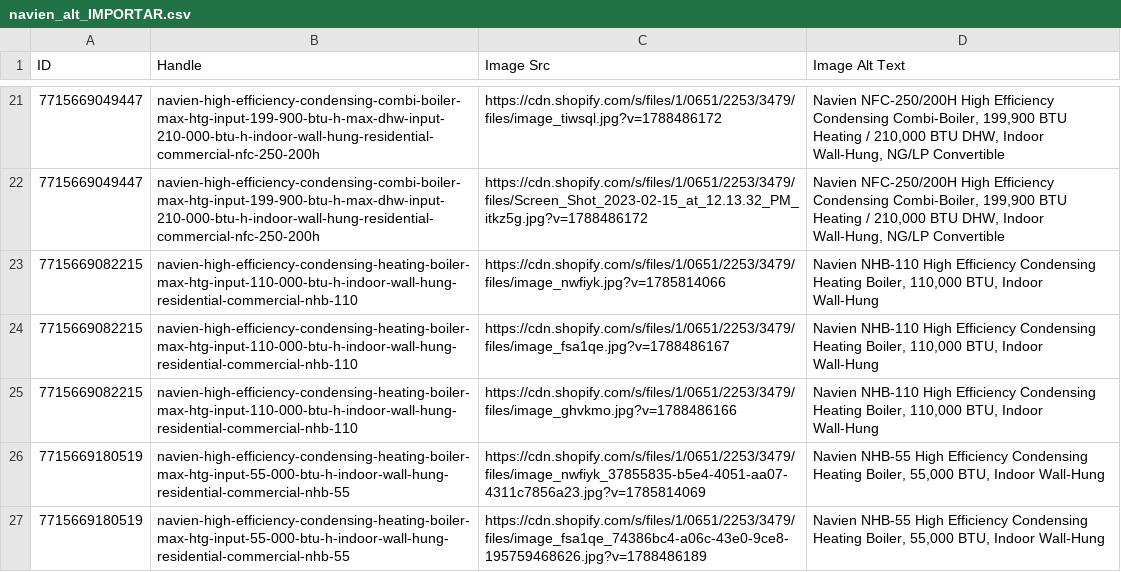
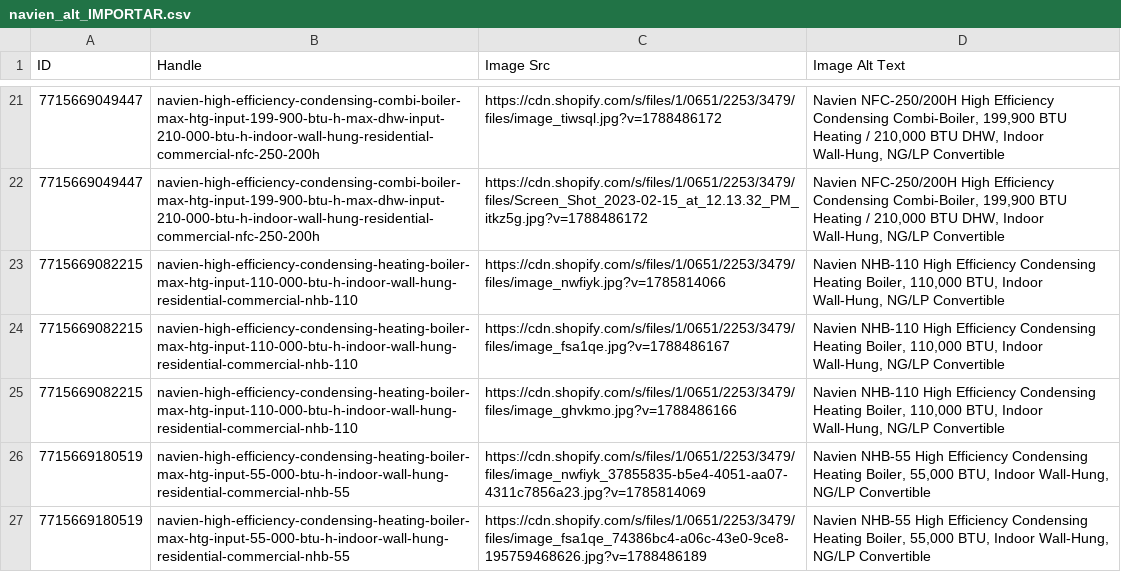
Before and after one commit to gabrielhoffmanndeoliveira/CLAUDE, a CSV file: navien_alt_IMPORTAR.csv, drawn as a sheet; only a part is shown, gaps mark what is left out; the diff covers the shown part only.

```diff
--- a/navien_alt_IMPORTAR.csv
+++ b/navien_alt_IMPORTAR.csv
@@ -22,6 +22,6 @@ ID,Handle,Image Src,Image Alt Text
 7715669049447,navien-high-efficiency-condensing-combi-boiler-max-htg-input-199-900-btu-h-max-dhw-input-210-000-btu-h-indoor-wall-hung-residential-commercial-nfc-250-200h,https://cdn.shopify.com/s/files/1/0651/2253/3479/files/Screen_Shot_2023-02-15_at_12.13.32_PM_itkz5g.jpg?v=1788486172,"Navien NFC-250/200H High Efficiency Condensing Combi-Boiler, 199,900 BTU Heating / 210,000 BTU DHW, Indoor Wall-Hung, NG/LP Convertible"
-7715669082215,navien-high-efficiency-condensing-heating-boiler-max-htg-input-110-000-btu-h-indoor-wall-hung-residential-commercial-nhb-110,https://cdn.shopify.com/s/files/1/0651/2253/3479/files/image_nwfiyk.jpg?v=1785814066,"Navien NHB-110 High Efficiency Condensing Heating Boiler, 110,000 BTU, Indoor Wall-Hung"
-7715669082215,navien-high-efficiency-condensing-heating-boiler-max-htg-input-110-000-btu-h-indoor-wall-hung-residential-commercial-nhb-110,https://cdn.shopify.com/s/files/1/0651/2253/3479/files/image_fsa1qe.jpg?v=1788486167,"Navien NHB-110 High Efficiency Condensing Heating Boiler, 110,000 BTU, Indoor Wall-Hung"
-7715669082215,navien-high-efficiency-condensing-heating-boiler-max-htg-input-110-000-btu-h-indoor-wall-hung-residential-commercial-nhb-110,https://cdn.shopify.com/s/files/1/0651/2253/3479/files/image_ghvkmo.jpg?v=1788486166,"Navien NHB-110 High Efficiency Condensing Heating Boiler, 110,000 BTU, Indoor Wall-Hung"
-7715669180519,navien-high-efficiency-condensing-heating-boiler-max-htg-input-55-000-btu-h-indoor-wall-hung-residential-commercial-nhb-55,https://cdn.shopify.com/s/files/1/0651/2253/3479/files/image_nwfiyk_37855835-b5e4-4051-aa07-4311c7856a23.jpg?v=1785814069,"Navien NHB-55 High Efficiency Condensing Heating Boiler, 55,000 BTU, Indoor Wall-Hung"
-7715669180519,navien-high-efficiency-condensing-heating-boiler-max-htg-input-55-000-btu-h-indoor-wall-hung-residential-commercial-nhb-55,https://cdn.shopify.com/s/files/1/0651/2253/3479/files/image_fsa1qe_74386bc4-a06c-43e0-9ce8-195759468626.jpg?v=1788486189,"Navien NHB-55 High Efficiency Condensing Heating Boiler, 55,000 BTU, Indoor Wall-Hung"
+7715669082215,navien-high-efficiency-condensing-heating-boiler-max-htg-input-110-000-btu-h-indoor-wall-hung-residential-commercial-nhb-110,https://cdn.shopify.com/s/files/1/0651/2253/3479/files/image_nwfiyk.jpg?v=1785814066,"Navien NHB-110 High Efficiency Condensing Heating Boiler, 110,000 BTU, Indoor Wall-Hung, NG/LP Convertible"
+7715669082215,navien-high-efficiency-condensing-heating-boiler-max-htg-input-110-000-btu-h-indoor-wall-hung-residential-commercial-nhb-110,https://cdn.shopify.com/s/files/1/0651/2253/3479/files/image_fsa1qe.jpg?v=1788486167,"Navien NHB-110 High Efficiency Condensing Heating Boiler, 110,000 BTU, Indoor Wall-Hung, NG/LP Convertible"
+7715669082215,navien-high-efficiency-condensing-heating-boiler-max-htg-input-110-000-btu-h-indoor-wall-hung-residential-commercial-nhb-110,https://cdn.shopify.com/s/files/1/0651/2253/3479/files/image_ghvkmo.jpg?v=1788486166,"Navien NHB-110 High Efficiency Condensing Heating Boiler, 110,000 BTU, Indoor Wall-Hung, NG/LP Convertible"
+7715669180519,navien-high-efficiency-condensing-heating-boiler-max-htg-input-55-000-btu-h-indoor-wall-hung-residential-commercial-nhb-55,https://cdn.shopify.com/s/files/1/0651/2253/3479/files/image_nwfiyk_37855835-b5e4-4051-aa07-4311c7856a23.jpg?v=1785814069,"Navien NHB-55 High Efficiency Condensing Heating Boiler, 55,000 BTU, Indoor Wall-Hung, NG/LP Convertible"
+7715669180519,navien-high-efficiency-condensing-heating-boiler-max-htg-input-55-000-btu-h-indoor-wall-hung-residential-commercial-nhb-55,https://cdn.shopify.com/s/files/1/0651/2253/3479/files/image_fsa1qe_74386bc4-a06c-43e0-9ce8-195759468626.jpg?v=1788486189,"Navien NHB-55 High Efficiency Condensing Heating Boiler, 55,000 BTU, Indoor Wall-Hung, NG/LP Convertible"
```
Also changed, not shown: 16 edited cells elsewhere in this file, navien_descricao_IMPORTAR.csv, navien_seo_IMPORTAR.csv, 2 other files.
